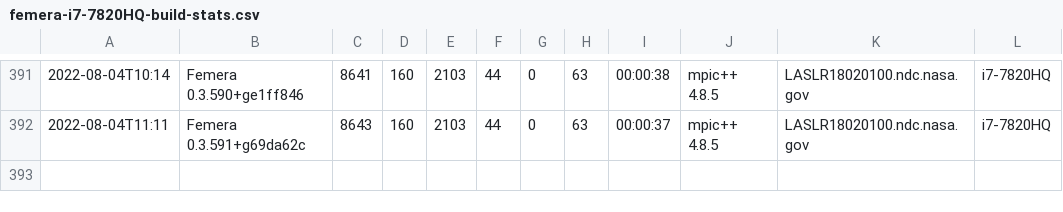
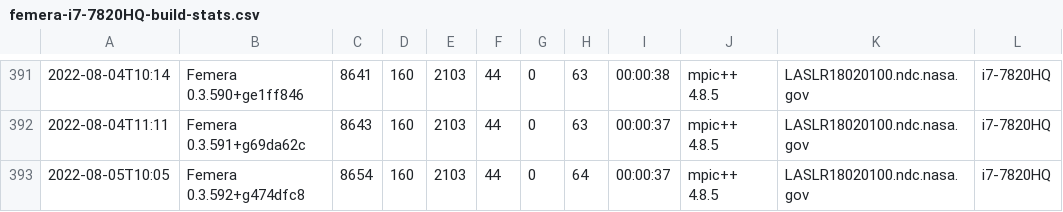
Before and after one commit to waggyz/femera-mini-app, a CSV file: data/src/femera-i7-7820HQ-build-stats.csv, drawn as a sheet; only a part is shown, gaps mark what is left out; the diff names each change by its address in the sheet, - before the commit and + after, or states it on an @@ line.

```diff
--- a/data/src/femera-i7-7820HQ-build-stats.csv
+++ b/data/src/femera-i7-7820HQ-build-stats.csv
+row 393: 2022-08-05T10:05 | Femera 0.3.592+g474dfc8 | 8654 | 160 | 2103 | 44 | 0 | 64 | 00:00:37 | mpic++ 4.8.5 | LASLR18020100.ndc.nasa.gov | i7-7820HQ
```
Also changed, not shown: 3 other files.
